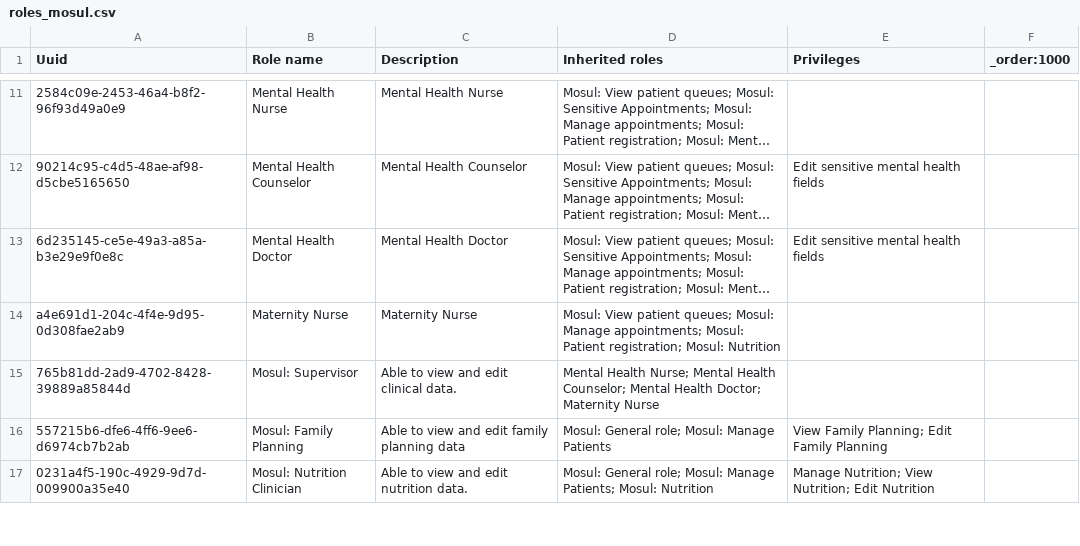
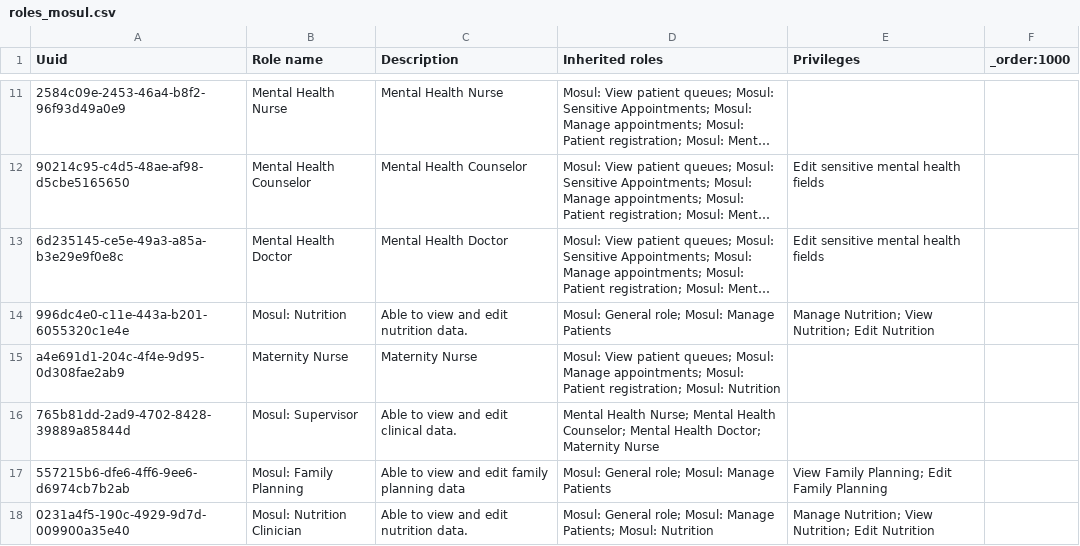
Before and after one commit to MSF-OCG/LIME-EMR, a CSV file: sites/mosul/configs/openmrs/initializer_config/roles/roles_mosul.csv, drawn as a sheet; only a part is shown, gaps mark what is left out; long unchanged cells end in …; the diff names each change by its address in the sheet, - before the commit and + after, or states it on an @@ line.

Commit message:
Fix the LIME metadata and resolve initializer errors

```diff
--- a/sites/mosul/configs/openmrs/initializer_config/roles/roles_mosul.csv
+++ b/sites/mosul/configs/openmrs/initializer_config/roles/roles_mosul.csv
+row 14: 996dc4e0-c11e-443a-b201-6055320c1e4e | Mosul: Nutrition | Able to view and edit nutrition data. | Mosul: General role; Mosul: Manage Patients | Manage Nutrition; View Nutrition; Edit Nutrition
```
Also changed, not shown: sites/mosul/configs/openmrs/initializer_config/personattributetypes/mosul_personattributetypes.csv, 6 other files.
